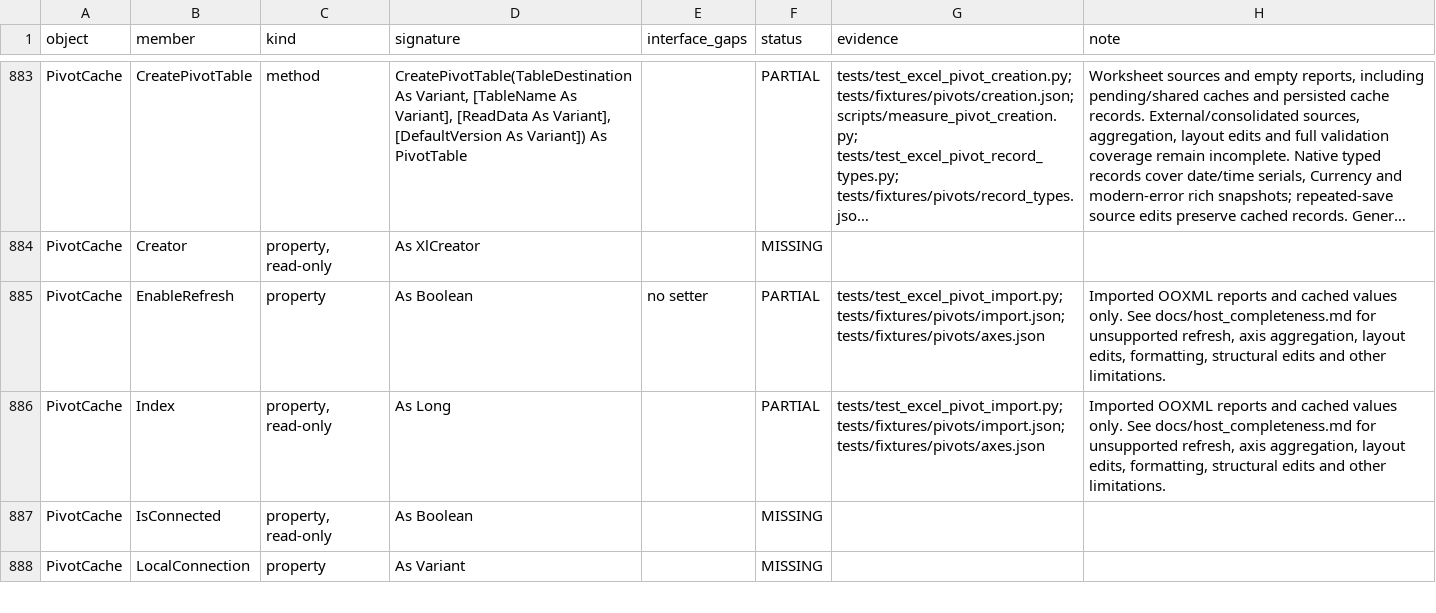
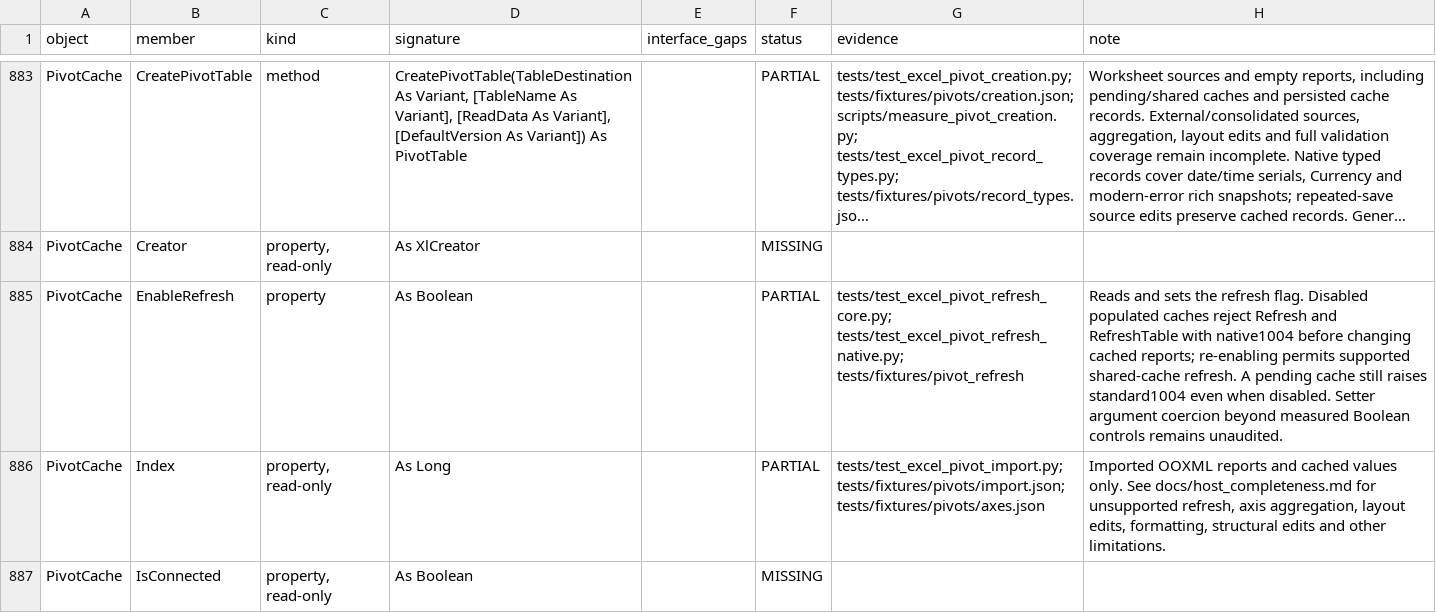
Before and after one commit to WilliamSmithEdward/pyOpenVBA, a CSV file: docs/excel_checklist.csv, drawn as a sheet; only a part is shown, gaps mark what is left out; the shorter side is filled out with more unchanged rows; long unchanged cells end in …; the diff covers the shown part only; the diff names each change by its address in the sheet, - before the commit and + after, or states it on an @@ line.

Commit message:
Support staged refresh of local Pivot caches

```diff
--- a/docs/excel_checklist.csv
+++ b/docs/excel_checklist.csv
-E885 (interface_gaps): no setter
+E885 (interface_gaps): (empty)
-G885 (evidence): tests/test_excel_pivot_import.py; tests/fixtures/pivots/import.json; tests/fixtures/pivots/axes.json
+G885 (evidence): tests/test_excel_pivot_refresh_core.py; tests/test_excel_pivot_refresh_native.py; tests/fixtures/pivot_refresh
-H885 (note): Imported OOXML reports and cached values only. See docs/host_completeness.md for unsupported refresh, axis aggregation, layout edits, formatting, structural edits and other limitations.
+H885 (note): Reads and sets the refresh flag. Disabled populated caches reject Refresh and RefreshTable with native1004 before changing cached reports; re-enabling permits supported shared-cache refresh. A pending cache still raises standard1004 even when disabled. Setter argument coercion beyond measured Boolean controls remains unaudited.
```
Also changed, not shown: 5 edited cells elsewhere in this file, 24 other files.
